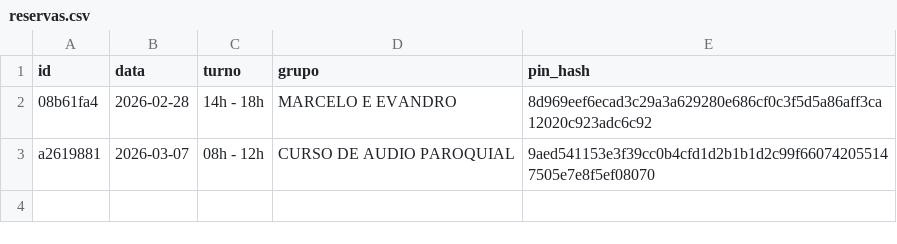
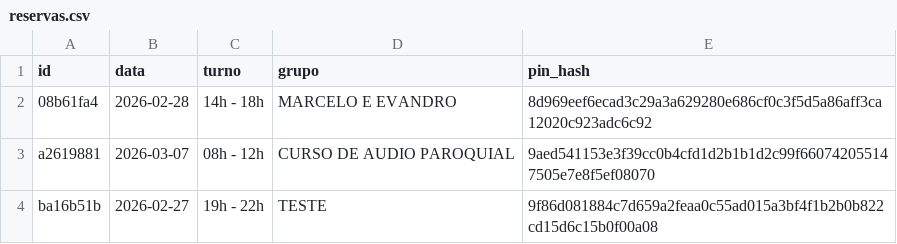
Before and after one commit to marcusandre-bot/reserva-sala-ensaios, a CSV file: reservas.csv, drawn as a sheet; the diff names each change by its address in the sheet, - before the commit and + after, or states it on an @@ line.

Commit message:
Atualiza reservas.csv

```diff
--- a/reservas.csv
+++ b/reservas.csv
+row 4: ba16b51b | 2026-02-27 | 19h - 22h | TESTE | 9f86d081884c7d659a2feaa0c55ad015a3bf4f1b2b0b822cd15d6c15b0f00a08
```
